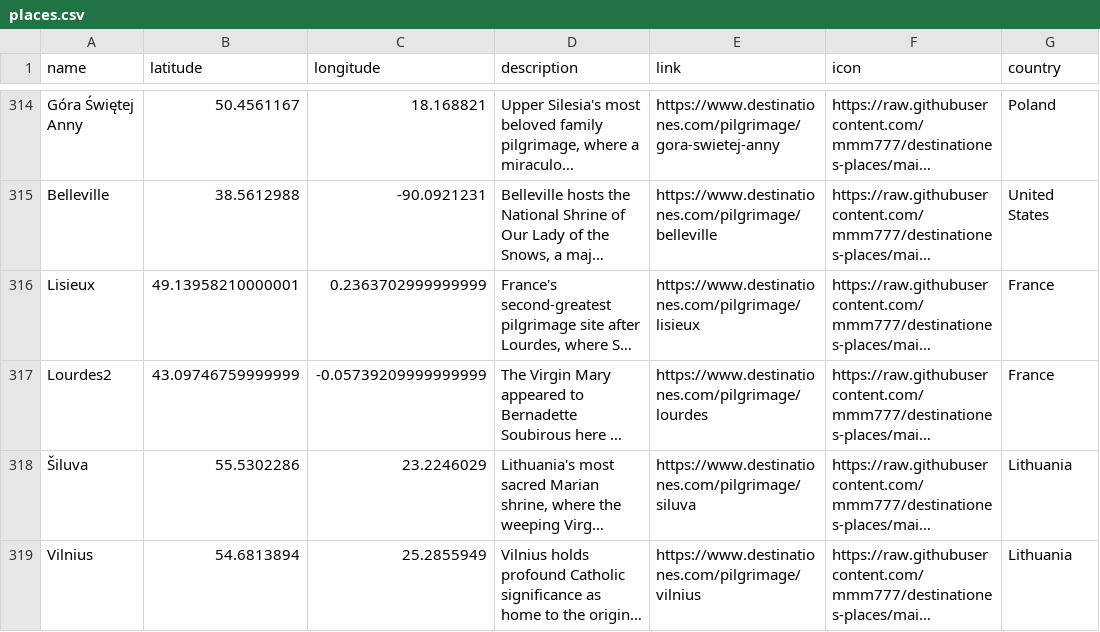
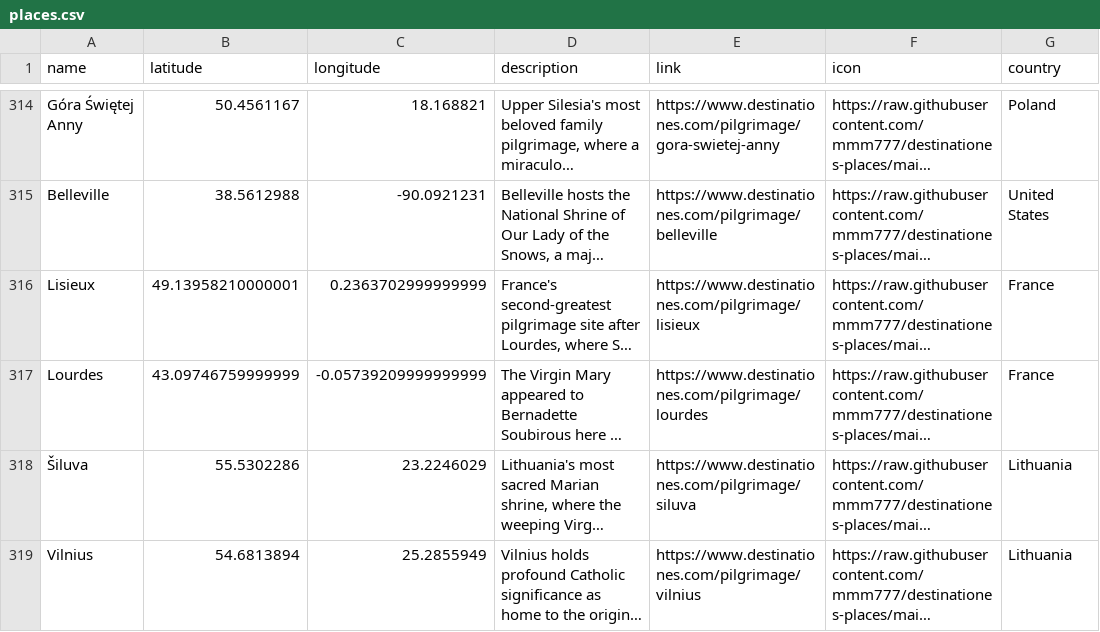
Before and after one commit to mmm777/destinationes-places, a CSV file: places.csv, drawn as a sheet; only a part is shown, gaps mark what is left out; long unchanged cells end in …; the diff names each change by its address in the sheet, - before the commit and + after, or states it on an @@ line.

Commit message:
Update places.csv - 325 places - 2026-01-05 07:05

```diff
--- a/places.csv
+++ b/places.csv
-A317 (name): Lourdes2
+A317 (name): Lourdes
```
